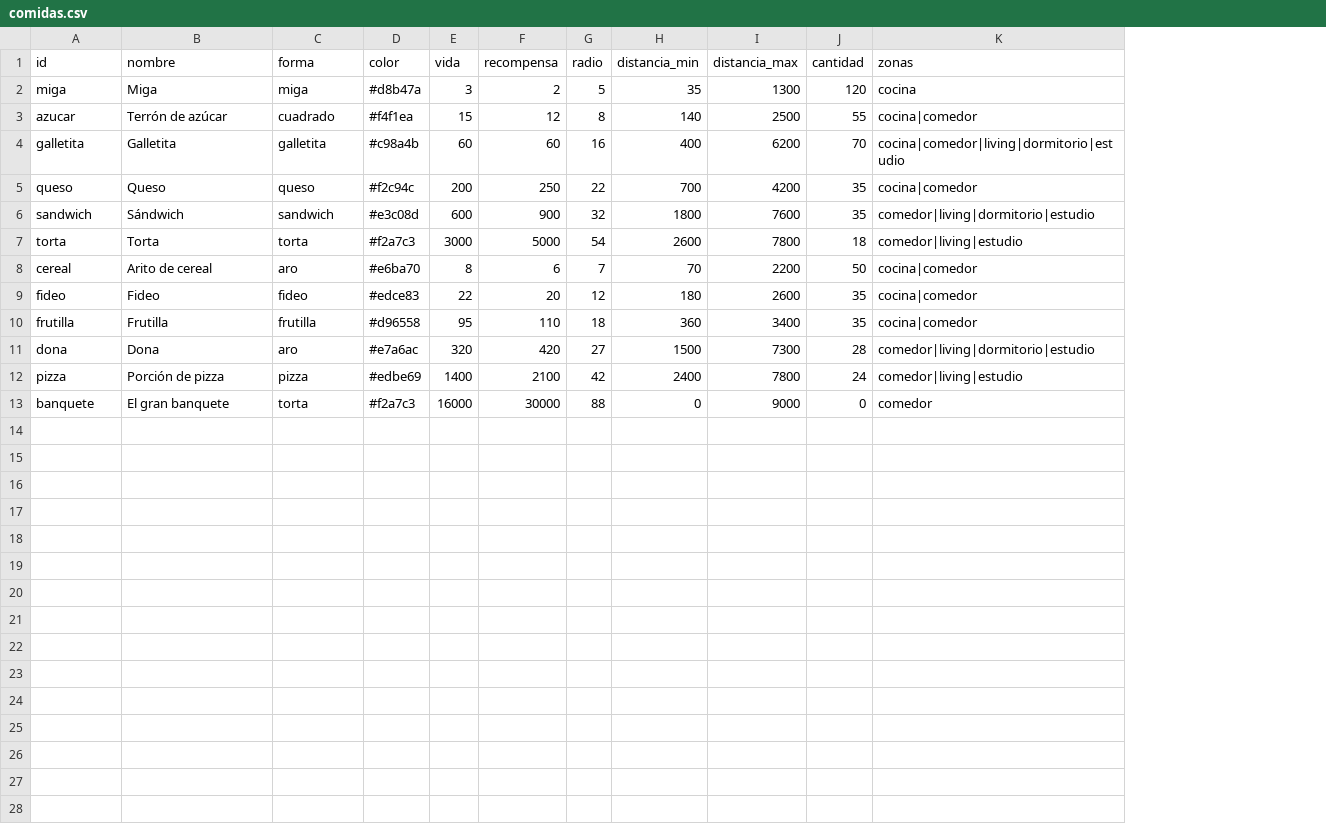
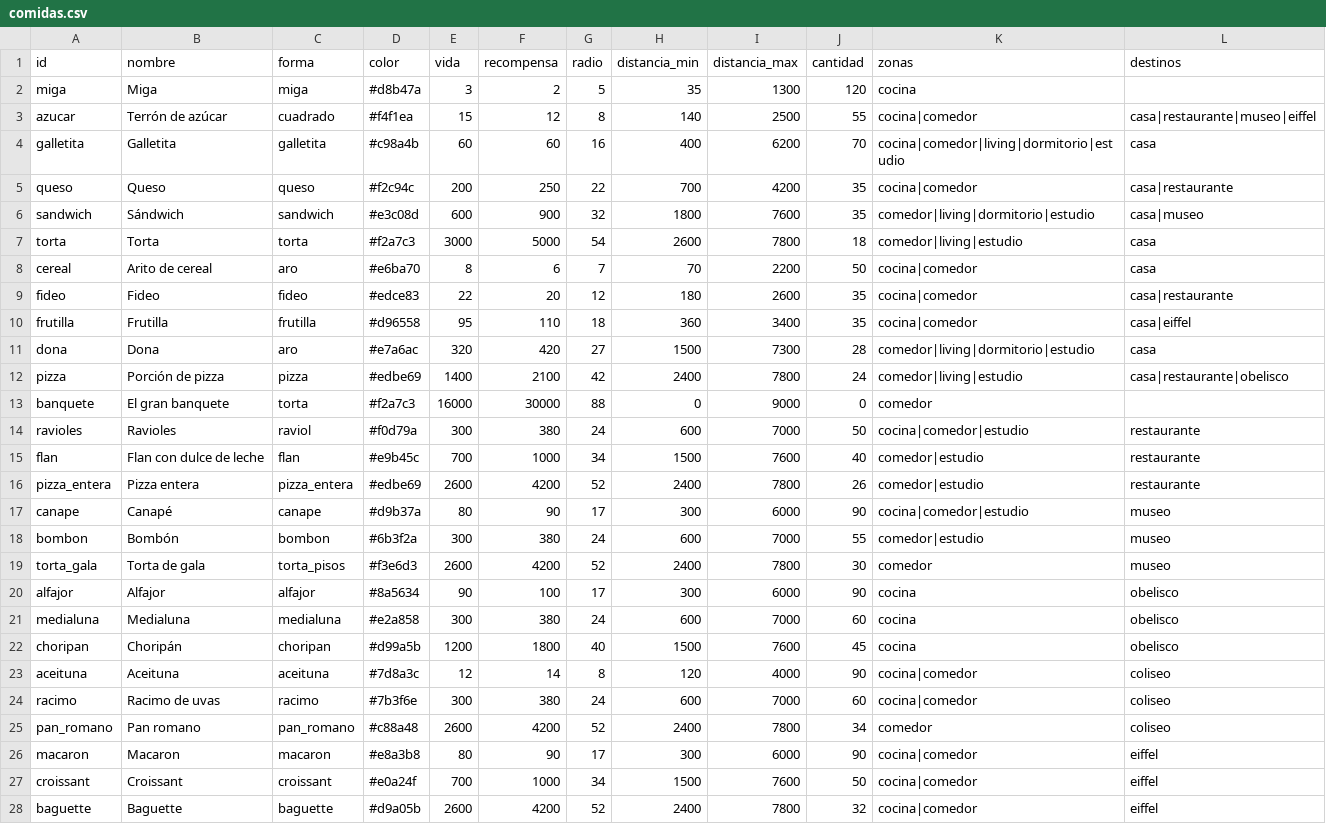
Before and after one commit to lucotuco/hormigas, a CSV file: datos/comidas.csv, drawn as a sheet; the diff names each change by its address in the sheet, - before the commit and + after, or states it on an @@ line.

```diff
--- a/datos/comidas.csv
+++ b/datos/comidas.csv
+column L (destinos), rows 3-12: casa|restaurante|museo|eiffel | casa | casa|restaurante | casa|museo | casa | casa | casa|restaurante | casa|eiffel | casa | casa|restaurante|obelisco
+row 14: ravioles | Ravioles | raviol | #f0d79a | 300 | 380 | 24 | 600 | 7000 | 50 | cocina|comedor|estudio | restaurante
+row 15: flan | Flan con dulce de leche | flan | #e9b45c | 700 | 1000 | 34 | 1500 | 7600 | 40 | comedor|estudio | restaurante
+row 16: pizza_entera | Pizza entera | pizza_entera | #edbe69 | 2600 | 4200 | 52 | 2400 | 7800 | 26 | comedor|estudio | restaurante
+row 17: canape | Canapé | canape | #d9b37a | 80 | 90 | 17 | 300 | 6000 | 90 | cocina|comedor|estudio | museo
+row 18: bombon | Bombón | bombon | #6b3f2a | 300 | 380 | 24 | 600 | 7000 | 55 | comedor|estudio | museo
+row 19: torta_gala | Torta de gala | torta_pisos | #f3e6d3 | 2600 | 4200 | 52 | 2400 | 7800 | 30 | comedor | museo
+row 20: alfajor | Alfajor | alfajor | #8a5634 | 90 | 100 | 17 | 300 | 6000 | 90 | cocina | obelisco
+row 21: medialuna | Medialuna | medialuna | #e2a858 | 300 | 380 | 24 | 600 | 7000 | 60 | cocina | obelisco
+row 22: choripan | Choripán | choripan | #d99a5b | 1200 | 1800 | 40 | 1500 | 7600 | 45 | cocina | obelisco
+row 23: aceituna | Aceituna | aceituna | #7d8a3c | 12 | 14 | 8 | 120 | 4000 | 90 | cocina|comedor | coliseo
+row 24: racimo | Racimo de uvas | racimo | #7b3f6e | 300 | 380 | 24 | 600 | 7000 | 60 | cocina|comedor | coliseo
+row 25: pan_romano | Pan romano | pan_romano | #c88a48 | 2600 | 4200 | 52 | 2400 | 7800 | 34 | comedor | coliseo
+row 26: macaron | Macaron | macaron | #e8a3b8 | 80 | 90 | 17 | 300 | 6000 | 90 | cocina|comedor | eiffel
+row 27: croissant | Croissant | croissant | #e0a24f | 700 | 1000 | 34 | 1500 | 7600 | 50 | cocina|comedor | eiffel
+row 28: baguette | Baguette | baguette | #d9a05b | 2600 | 4200 | 52 | 2400 | 7800 | 32 | cocina|comedor | eiffel
```
Also changed, not shown: 26 other files.
